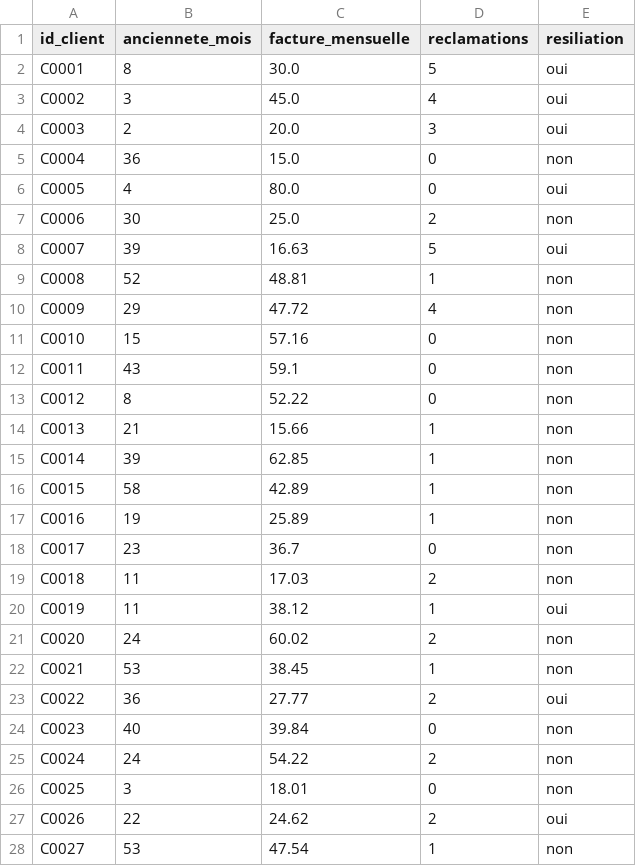
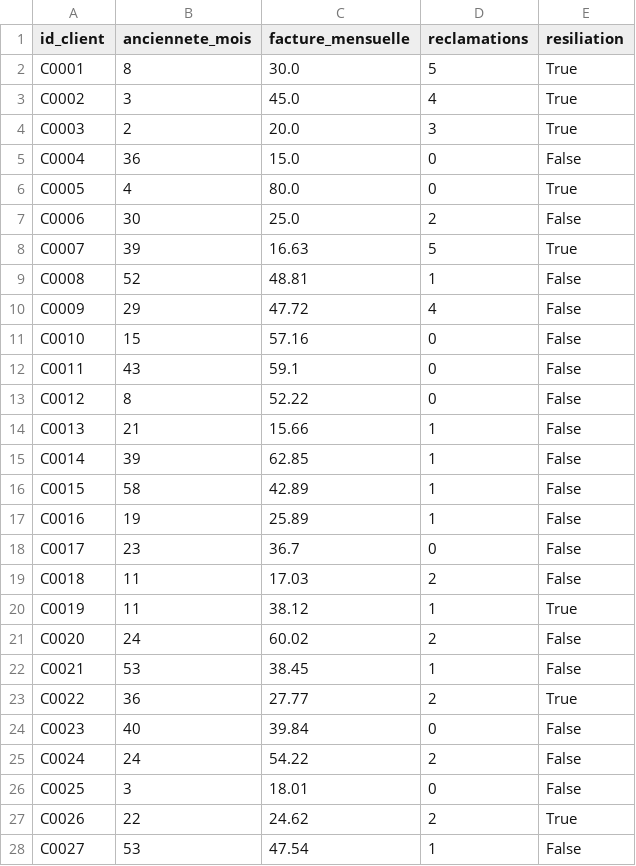
Before and after one commit to Paz2311/ml_simulation, a CSV file: clients_2025.csv, drawn as a sheet; only a part is shown; the diff covers the shown part only.

Commit message:
fix clients

```diff
--- a/clients_2025.csv
+++ b/clients_2025.csv
@@ -1,28 +1,28 @@
 id_client,anciennete_mois,facture_mensuelle,reclamations,resiliation
-C0001,8,30.0,5,oui
-C0002,3,45.0,4,oui
-C0003,2,20.0,3,oui
-C0004,36,15.0,0,non
-C0005,4,80.0,0,oui
-C0006,30,25.0,2,non
-C0007,39,16.63,5,oui
-C0008,52,48.81,1,non
-C0009,29,47.72,4,non
-C0010,15,57.16,0,non
-C0011,43,59.1,0,non
-C0012,8,52.22,0,non
-C0013,21,15.66,1,non
-C0014,39,62.85,1,non
-C0015,58,42.89,1,non
-C0016,19,25.89,1,non
-C0017,23,36.7,0,non
-C0018,11,17.03,2,non
-C0019,11,38.12,1,oui
-C0020,24,60.02,2,non
-C0021,53,38.45,1,non
-C0022,36,27.77,2,oui
-C0023,40,39.84,0,non
-C0024,24,54.22,2,non
-C0025,3,18.01,0,non
-C0026,22,24.62,2,oui
-C0027,53,47.54,1,non
+C0001,8,30.0,5,True
+C0002,3,45.0,4,True
+C0003,2,20.0,3,True
+C0004,36,15.0,0,False
+C0005,4,80.0,0,True
+C0006,30,25.0,2,False
+C0007,39,16.63,5,True
+C0008,52,48.81,1,False
+C0009,29,47.72,4,False
+C0010,15,57.16,0,False
+C0011,43,59.1,0,False
+C0012,8,52.22,0,False
+C0013,21,15.66,1,False
+C0014,39,62.85,1,False
+C0015,58,42.89,1,False
+C0016,19,25.89,1,False
+C0017,23,36.7,0,False
+C0018,11,17.03,2,False
+C0019,11,38.12,1,True
+C0020,24,60.02,2,False
+C0021,53,38.45,1,False
+C0022,36,27.77,2,True
+C0023,40,39.84,0,False
+C0024,24,54.22,2,False
+C0025,3,18.01,0,False
+C0026,22,24.62,2,True
+C0027,53,47.54,1,False
```
Also changed, not shown: 173 edited cells elsewhere in this file.
